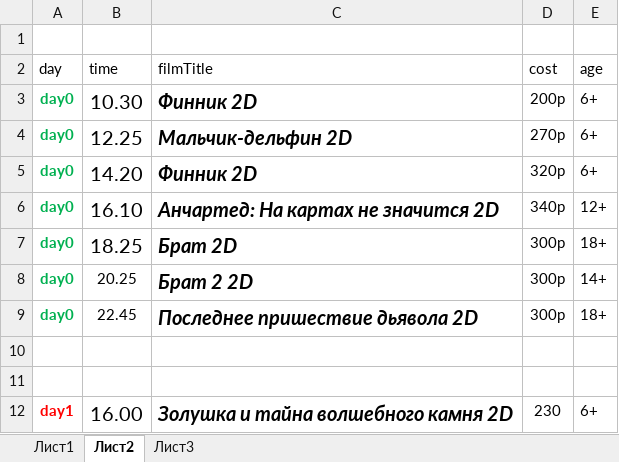
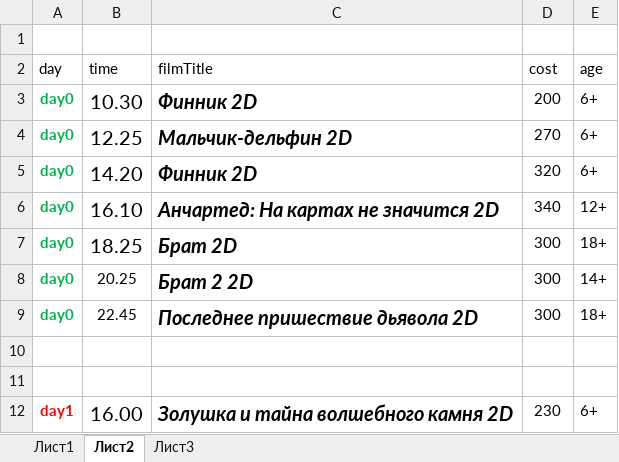
Before and after one commit to eg-bond/ReactSovremennic, an Excel workbook: ExternalScripts/Excel/macros.xlsm, sheet Лист2, drawn as a sheet; only a part is shown; values as stored, in another font and other column widths than the file's, no borders; the diff covers the shown part only; the diff names each change by its address in the sheet, - before the commit and + after, or states it on an @@ line.

```diff
--- a/ExternalScripts/Excel/macros.xlsm (sheet Лист2)
+++ b/ExternalScripts/Excel/macros.xlsm (sheet Лист2)
-D3 (cost): 200р
+D3 (cost): 200
-D4 (cost): 270р
+D4 (cost): 270
-D5 (cost): 320р
+D5 (cost): 320
-D6 (cost): 340р
+D6 (cost): 340
-D7:D9 (cost): 300р
+D7:D9 (cost): 300
```
Also changed, not shown: 16 edited cells elsewhere in this sheet, 3 other files.
